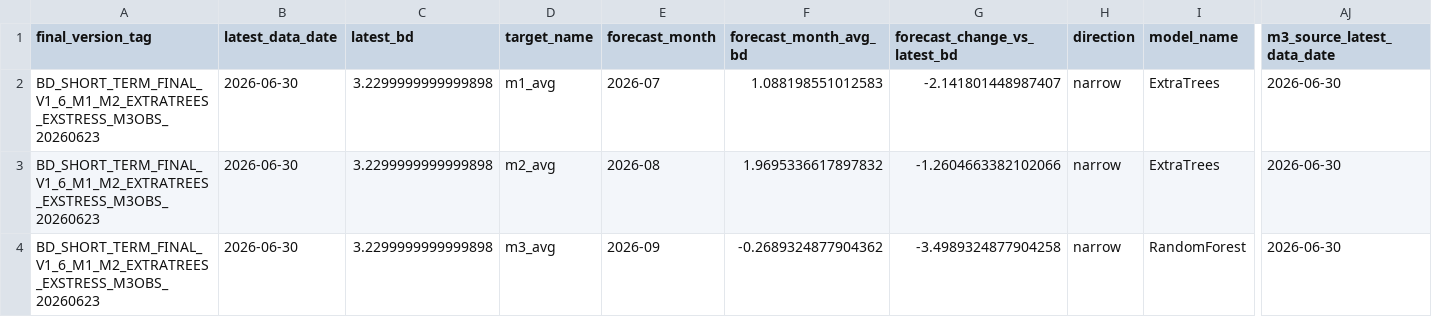
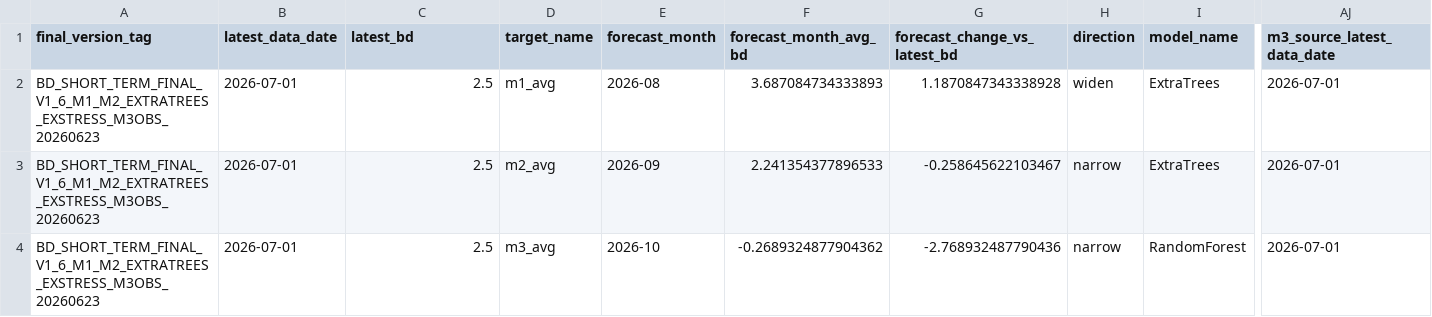
Before and after one commit to zyb0716-svg/bd-daily-report, a CSV file: final_forecast_lock.csv, drawn as a sheet; only a part is shown, gaps mark what is left out; the diff names each change by its address in the sheet, - before the commit and + after, or states it on an @@ line.

```diff
--- a/final_forecast_lock.csv
+++ b/final_forecast_lock.csv
-B2:B4 (latest_data_date): 2026-06-30
+B2:B4 (latest_data_date): 2026-07-01
-C2:C4 (latest_bd): 3.2299999999999898
+C2:C4 (latest_bd): 2.5
-E2 (forecast_month): 2026-07
+E2 (forecast_month): 2026-08
-F2 (forecast_month_avg_bd): 1.088198551012583
+F2 (forecast_month_avg_bd): 3.687084734333893
-G2 (forecast_change_vs_latest_bd): -2.141801448987407
+G2 (forecast_change_vs_latest_bd): 1.1870847343338928
-H2 (direction): narrow
+H2 (direction): widen
-AJ2:AJ4 (m3_source_latest_data_date): 2026-06-30
+AJ2:AJ4 (m3_source_latest_data_date): 2026-07-01
-E3 (forecast_month): 2026-08
+E3 (forecast_month): 2026-09
-F3 (forecast_month_avg_bd): 1.9695336617897832
+F3 (forecast_month_avg_bd): 2.241354377896533
-G3 (forecast_change_vs_latest_bd): -1.2604663382102066
+G3 (forecast_change_vs_latest_bd): -0.258645622103467
-E4 (forecast_month): 2026-09
+E4 (forecast_month): 2026-10
-G4 (forecast_change_vs_latest_bd): -3.4989324877904258
+G4 (forecast_change_vs_latest_bd): -2.768932487790436
```
Also changed, not shown: short_term_final_forecast_summary.csv, 4 other files.
